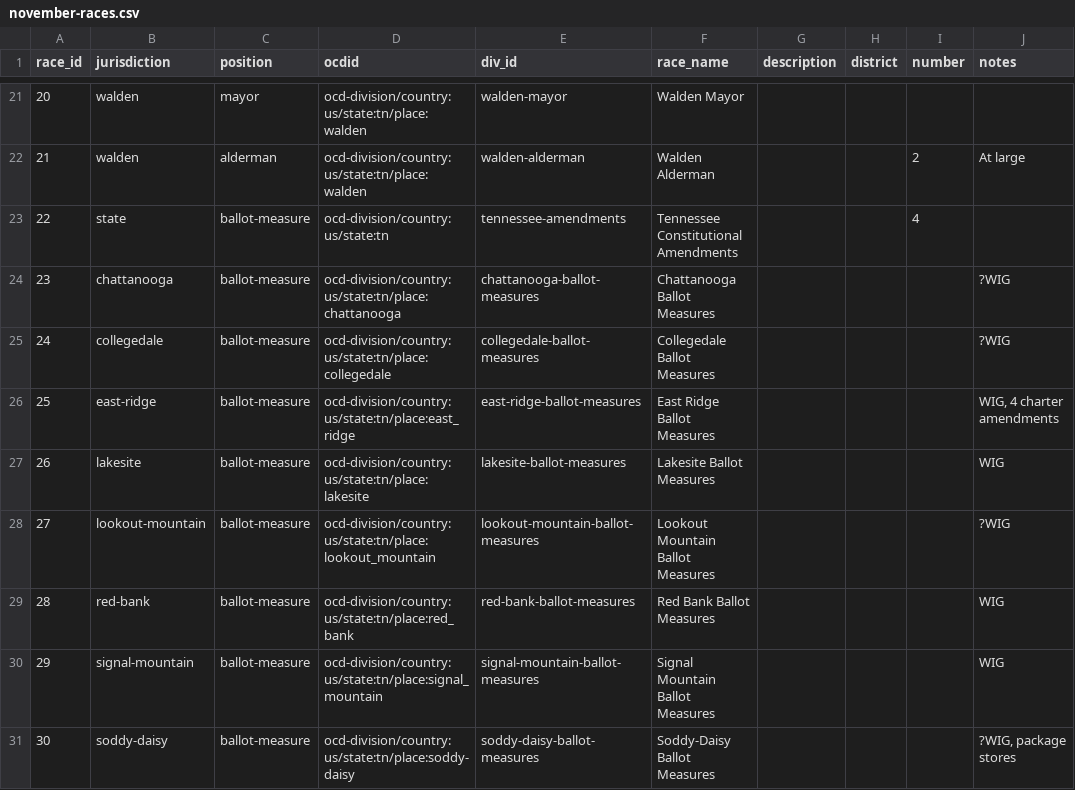
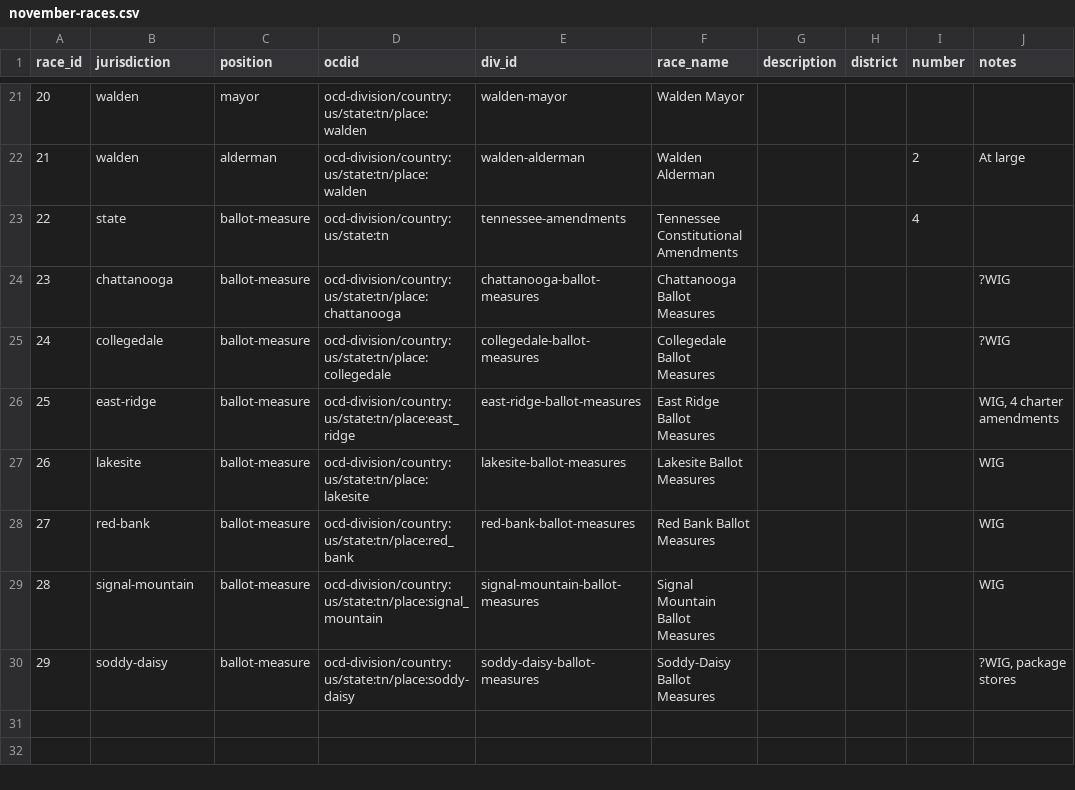
Before and after one commit to NoogaNews/election-guide, a CSV file: _data/november-races.csv, drawn as a sheet; only a part is shown, gaps mark what is left out; removed rows and columns are numbered as before the commit, all else as after; the diff names each change by its address in the sheet, - before the commit and + after, or states it on an @@ line.

```diff
--- a/_data/november-races.csv
+++ b/_data/november-races.csv
-row 28: 27 | lookout-mountain | ballot-measure | ocd-division/country:us/state:tn/place:lookout_mountain | lookout-mountain-ballot-measures | Lookout Mountain Ballot Measures |  |  |  | ?WIG
@@ column A (race_id) renumbered from row 28 down @@
```
Also changed, not shown: _data/november-ballot-measures.csv, 5 other files.
